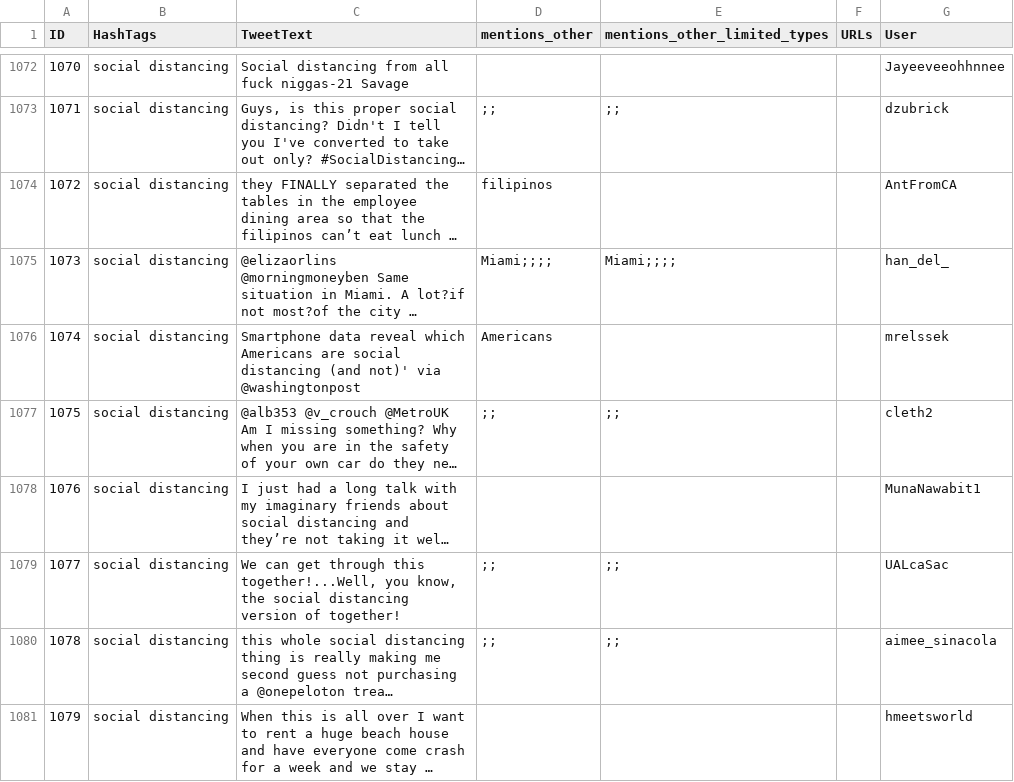
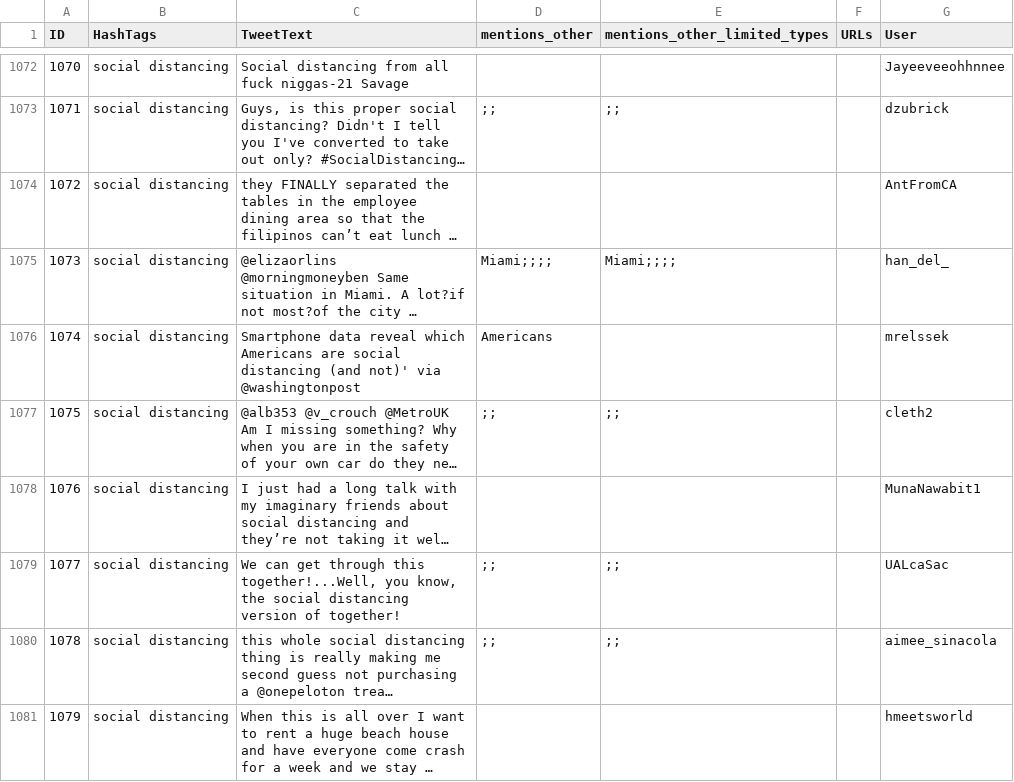
Before and after one commit to dalakada/TwiCSv2, a CSV file: data/covid_2K.csv, drawn as a sheet; only a part is shown, gaps mark what is left out; long unchanged cells end in …; the diff covers the shown part only; the diff names each change by its address in the sheet, - before the commit and + after, or states it on an @@ line.

```diff
--- a/data/covid_2K.csv
+++ b/data/covid_2K.csv
-D1074 (mentions_other): filipinos
+D1074 (mentions_other): (empty)
```
Also changed, not shown: 8 edited cells elsewhere in this file, 20 other files.
